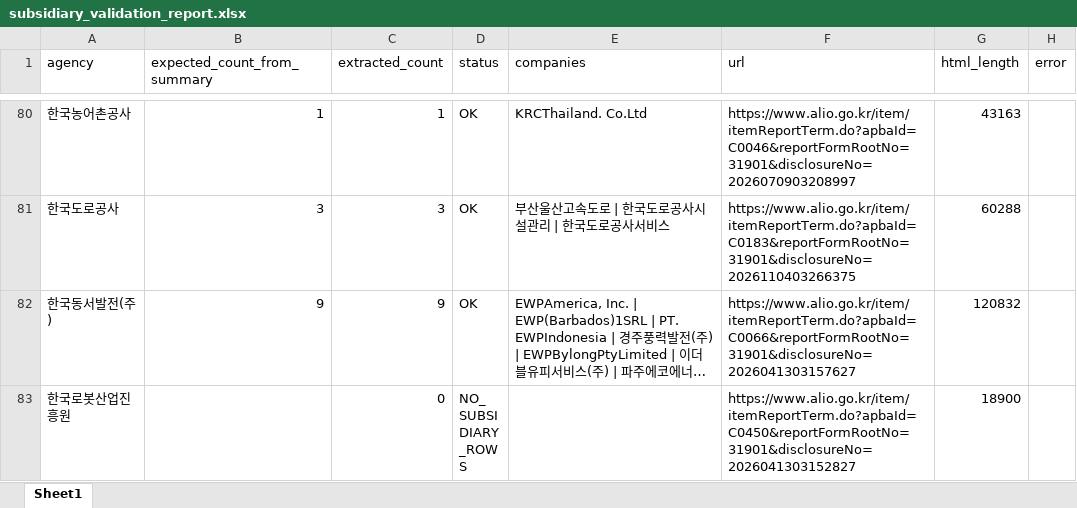
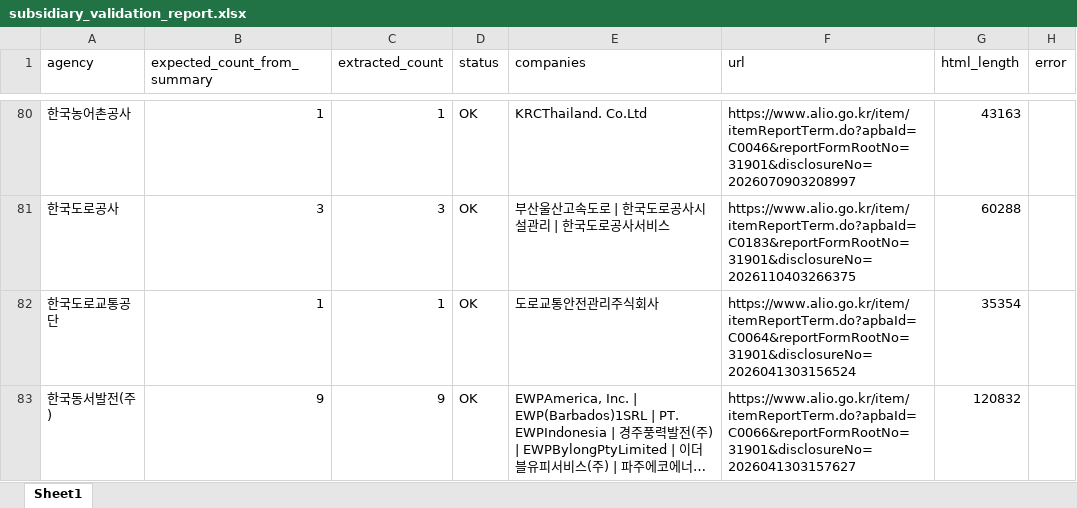
Before and after one commit to junjunating/po-search, an Excel workbook: output/subsidiary_validation_report.xlsx, sheet Sheet1, drawn as a sheet; only a part is shown, gaps mark what is left out; the shorter side is filled out with more unchanged rows; long unchanged cells end in …; values as stored, in another font and other column widths than the file's, no borders; the diff covers the shown part only; the diff names each change by its address in the sheet, - before the commit and + after, or states it on an @@ line.

```diff
--- a/output/subsidiary_validation_report.xlsx (sheet Sheet1)
+++ b/output/subsidiary_validation_report.xlsx (sheet Sheet1)
+row 82: 한국도로교통공단 | 1 | 1 | OK | 도로교통안전관리주식회사 | https://www.alio.go.kr/item/itemReportTerm.do?apbaId=C0064&reportFormRootNo=31901&disclosureNo=2026041303156524 | 35354
```
Also changed, not shown: 2 added rows and 5 edited cells elsewhere in this sheet, docs/download/merged_list.xlsx, output/public_agency_subsidiaries.xlsx, 5 other files.
